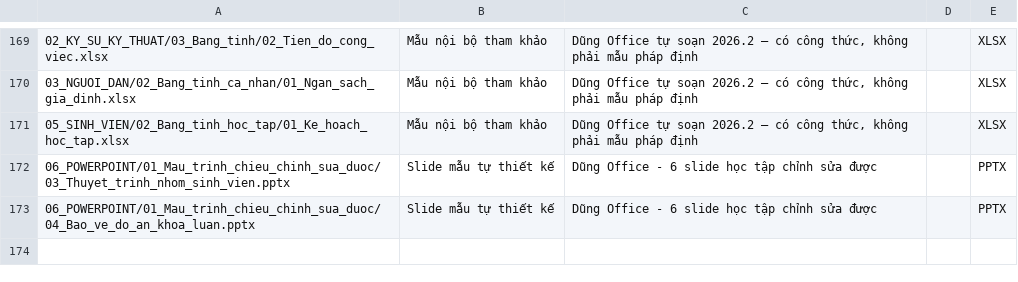
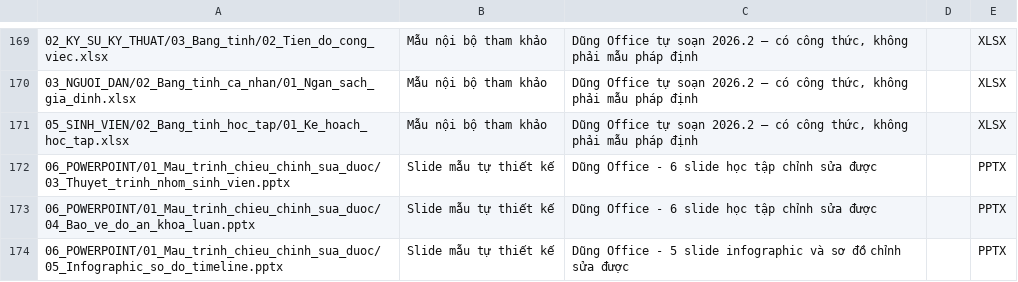
Before and after one commit to dungmao2023-art/DUngoff, a CSV file: templates/DUNG_OFFICE_THU_VIEN_BIEU_MAU_2026/00_HUONG_DAN_VA_DANH_MUC/DANH_MUC_TAP_TIN.csv, drawn as a sheet; only a part is shown, gaps mark what is left out; the diff names each change by its address in the sheet, - before the commit and + after, or states it on an @@ line.

Commit message:
PowerPoint: editable infographic, mind map, timeline, process and KPI template deck

```diff
--- a/templates/DUNG_OFFICE_THU_VIEN_BIEU_MAU_2026/00_HUONG_DAN_VA_DANH_MUC/DANH_MUC_TAP_TIN.csv
+++ b/templates/DUNG_OFFICE_THU_VIEN_BIEU_MAU_2026/00_HUONG_DAN_VA_DANH_MUC/DANH_MUC_TAP_TIN.csv
+row 174: 06_POWERPOINT/01_Mau_trinh_chieu_chinh_sua_duoc/05_Infographic_so_do_timeline.pptx | Slide mẫu tự thiết kế | Dũng Office - 5 slide infographic và sơ đồ chỉnh sửa được |  | PPTX
```
Also changed, not shown: 3 other files.
